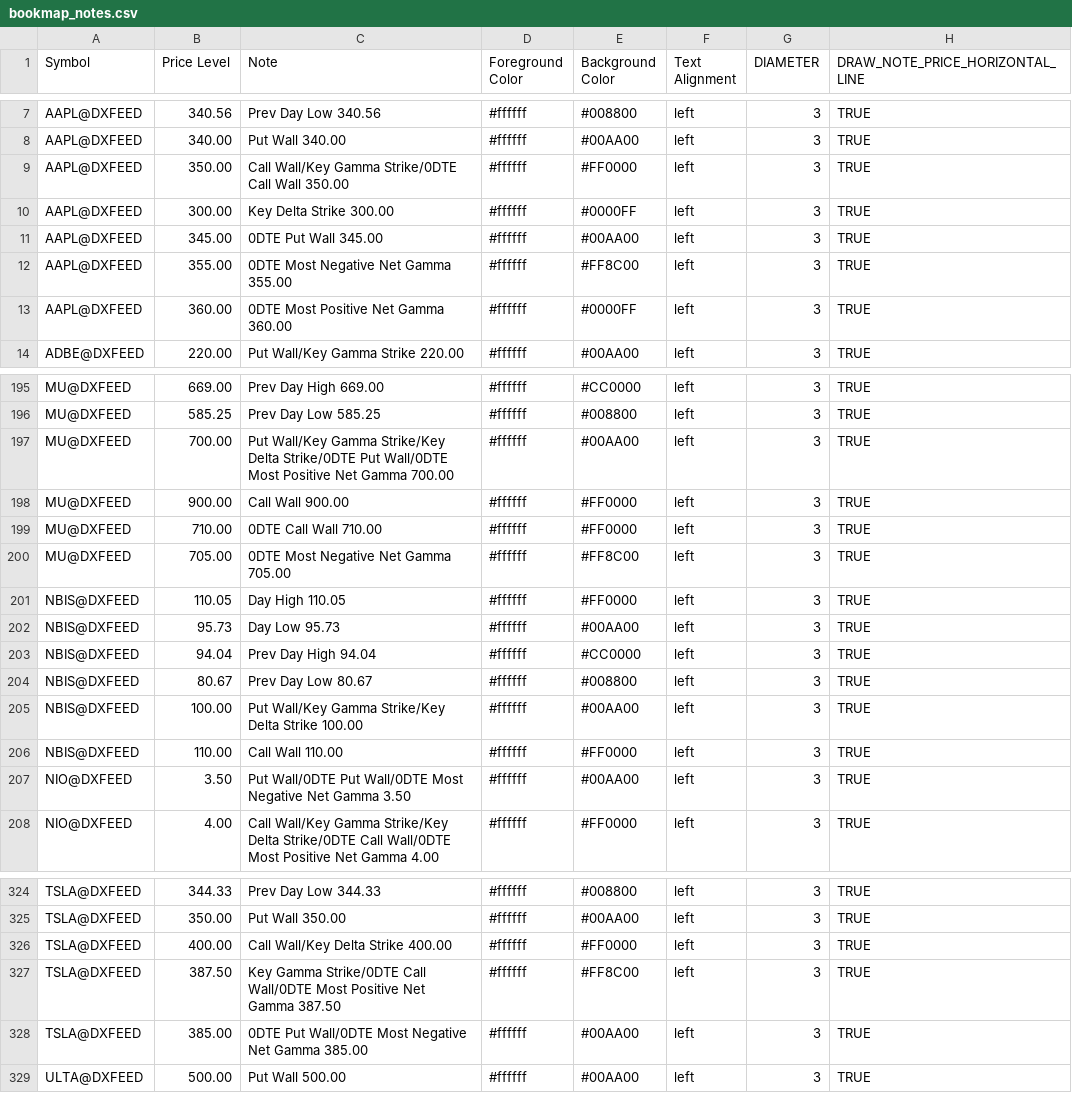
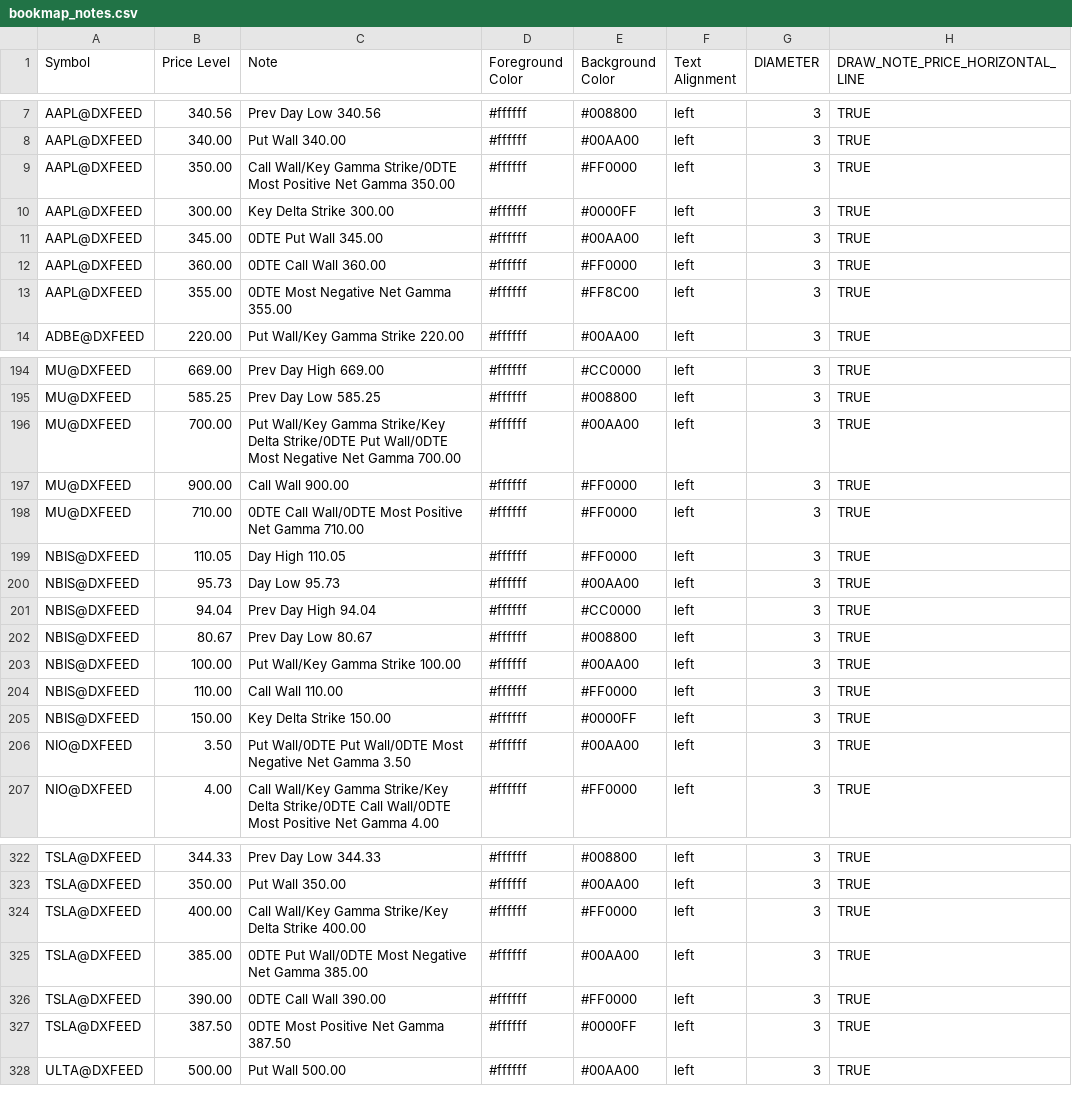
Before and after one commit to marciogmorales/toolbox, a CSV file: bookmap_notes.csv, drawn as a sheet; only a part is shown, gaps mark what is left out; the diff covers the shown part only.

Commit message:
chore: update bookmap notes (2026-11-24T00:54:31.214Z)

```diff
--- a/bookmap_notes.csv
+++ b/bookmap_notes.csv
@@ -8,7 +8,7 @@ AAPL@DXFEED,340.56,Prev Day Low 340.56,#ffffff,#008800,left,3,TRUE
 AAPL@DXFEED,340.00,Put Wall 340.00,#ffffff,#00AA00,left,3,TRUE
-AAPL@DXFEED,350.00,Call Wall/Key Gamma Strike/0DTE Call Wall 350.00,#ffffff,#FF0000,left,3,TRUE
+AAPL@DXFEED,350.00,Call Wall/Key Gamma Strike/0DTE Most Positive Net Gamma 350.00,#ffffff,#FF0000,left,3,TRUE
 AAPL@DXFEED,300.00,Key Delta Strike 300.00,#ffffff,#0000FF,left,3,TRUE
 AAPL@DXFEED,345.00,0DTE Put Wall 345.00,#ffffff,#00AA00,left,3,TRUE
+AAPL@DXFEED,360.00,0DTE Call Wall 360.00,#ffffff,#FF0000,left,3,TRUE
 AAPL@DXFEED,355.00,0DTE Most Negative Net Gamma 355.00,#ffffff,#FF8C00,left,3,TRUE
-AAPL@DXFEED,360.00,0DTE Most Positive Net Gamma 360.00,#ffffff,#0000FF,left,3,TRUE
 ADBE@DXFEED,220.00,Put Wall/Key Gamma Strike 220.00,#ffffff,#00AA00,left,3,TRUE
@@ -196,6 +195,5 @@ MU@DXFEED,669.00,Prev Day High 669.00,#ffffff,#CC0000,left,3,TRUE
 MU@DXFEED,585.25,Prev Day Low 585.25,#ffffff,#008800,left,3,TRUE
-MU@DXFEED,700.00,Put Wall/Key Gamma Strike/Key Delta Strike/0DTE Put Wall/0DTE Most Positive Net Gamma 700.00,#ffffff,#00AA00,left,3,TRUE
+MU@DXFEED,700.00,Put Wall/Key Gamma Strike/Key Delta Strike/0DTE Put Wall/0DTE Most Negative Net Gamma 700.00,#ffffff,#00AA00,left,3,TRUE
 MU@DXFEED,900.00,Call Wall 900.00,#ffffff,#FF0000,left,3,TRUE
-MU@DXFEED,710.00,0DTE Call Wall 710.00,#ffffff,#FF0000,left,3,TRUE
-MU@DXFEED,705.00,0DTE Most Negative Net Gamma 705.00,#ffffff,#FF8C00,left,3,TRUE
+MU@DXFEED,710.00,0DTE Call Wall/0DTE Most Positive Net Gamma 710.00,#ffffff,#FF0000,left,3,TRUE
 NBIS@DXFEED,110.05,Day High 110.05,#ffffff,#FF0000,left,3,TRUE
@@ -204,4 +202,5 @@ NBIS@DXFEED,94.04,Prev Day High 94.04,#ffffff,#CC0000,left,3,TRUE
 NBIS@DXFEED,80.67,Prev Day Low 80.67,#ffffff,#008800,left,3,TRUE
-NBIS@DXFEED,100.00,Put Wall/Key Gamma Strike/Key Delta Strike 100.00,#ffffff,#00AA00,left,3,TRUE
+NBIS@DXFEED,100.00,Put Wall/Key Gamma Strike 100.00,#ffffff,#00AA00,left,3,TRUE
 NBIS@DXFEED,110.00,Call Wall 110.00,#ffffff,#FF0000,left,3,TRUE
+NBIS@DXFEED,150.00,Key Delta Strike 150.00,#ffffff,#0000FF,left,3,TRUE
 NIO@DXFEED,3.50,Put Wall/0DTE Put Wall/0DTE Most Negative Net Gamma 3.50,#ffffff,#00AA00,left,3,TRUE
@@ -325,5 +323,6 @@ TSLA@DXFEED,344.33,Prev Day Low 344.33,#ffffff,#008800,left,3,TRUE
 TSLA@DXFEED,350.00,Put Wall 350.00,#ffffff,#00AA00,left,3,TRUE
-TSLA@DXFEED,400.00,Call Wall/Key Delta Strike 400.00,#ffffff,#FF0000,left,3,TRUE
-TSLA@DXFEED,387.50,Key Gamma Strike/0DTE Call Wall/0DTE Most Positive Net Gamma 387.50,#ffffff,#FF8C00,left,3,TRUE
+TSLA@DXFEED,400.00,Call Wall/Key Gamma Strike/Key Delta Strike 400.00,#ffffff,#FF0000,left,3,TRUE
 TSLA@DXFEED,385.00,0DTE Put Wall/0DTE Most Negative Net Gamma 385.00,#ffffff,#00AA00,left,3,TRUE
+TSLA@DXFEED,390.00,0DTE Call Wall 390.00,#ffffff,#FF0000,left,3,TRUE
+TSLA@DXFEED,387.50,0DTE Most Positive Net Gamma 387.50,#ffffff,#0000FF,left,3,TRUE
 ULTA@DXFEED,500.00,Put Wall 500.00,#ffffff,#00AA00,left,3,TRUE
```
Also changed, not shown: 2 removed rows and 26 edited cells elsewhere in this file.
